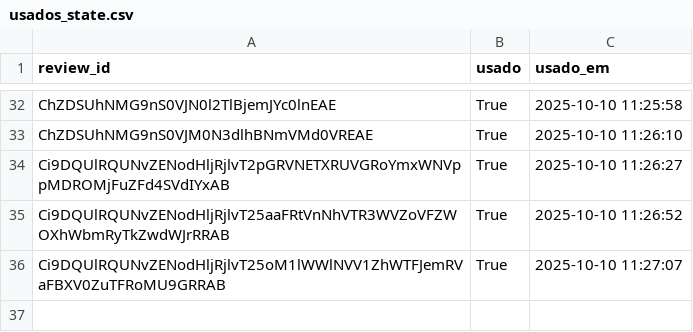
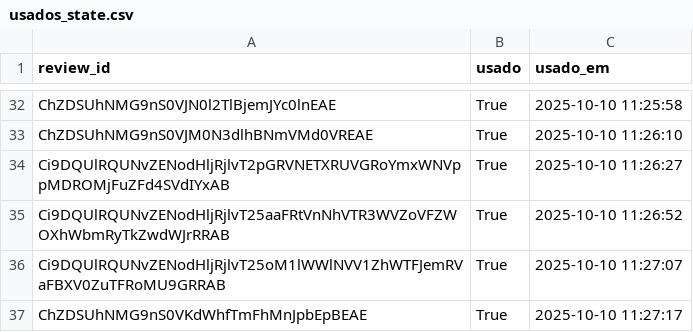
Before and after one commit to vnogueira-click/depoimentos_click, a CSV file: usados_state.csv, drawn as a sheet; only a part is shown, gaps mark what is left out.

Commit message:
feat(app): update usados_state

```diff
--- a/usados_state.csv
+++ b/usados_state.csv
@@ -36 +36,2 @@ Ci9DQUlRQUNvZENodHljRjlvT25aaFRtVnNhVTR3WVZoVFZWOXhWbmRyTkZwdWJrRRAB,True,2025-1
 Ci9DQUlRQUNvZENodHljRjlvT25oM1lWWlNVV1ZhWTFJemRVaFBXV0ZuTFRoMU9GRRAB,True,2025-10-10 11:27:07
+ChZDSUhNMG9nS0VKdWhfTmFhMnJpbEpBEAE,True,2025-10-10 11:27:17
```
